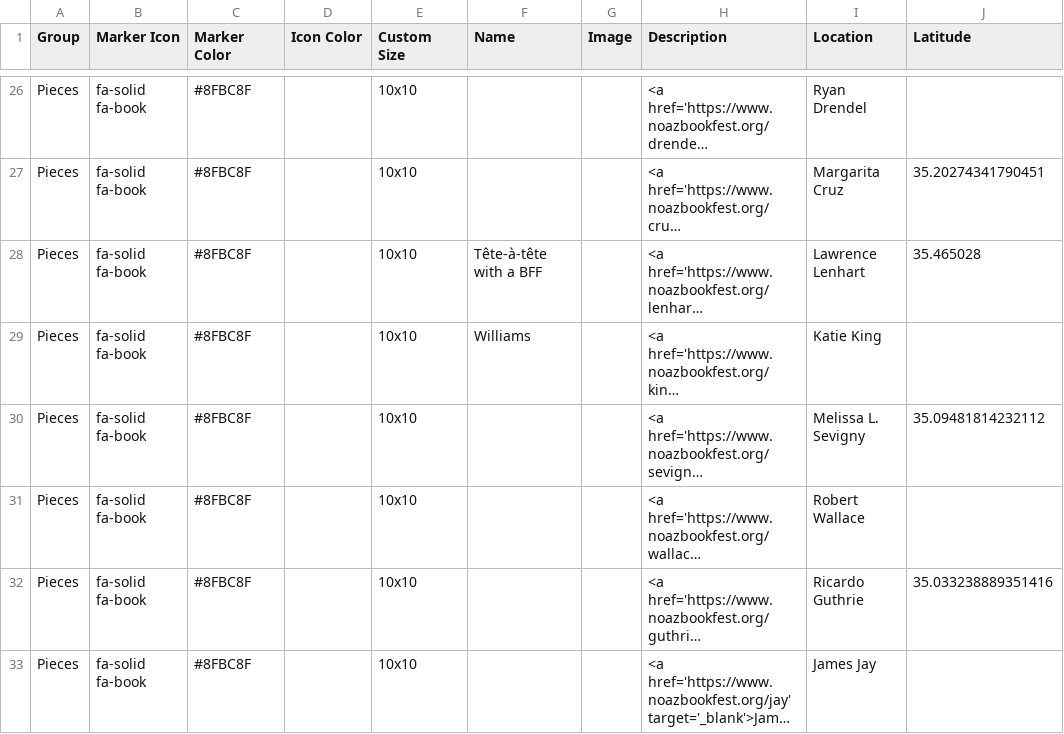
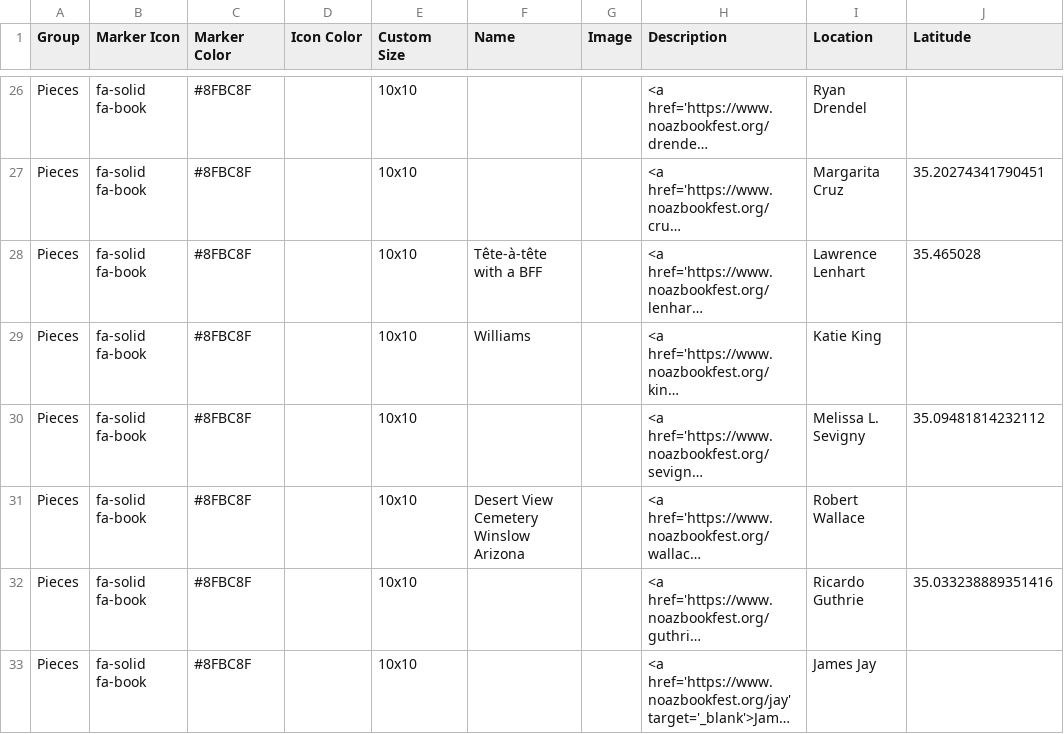
Before and after one commit to weldonryckman/noaz_leaflet, a CSV file: csv/Points.csv, drawn as a sheet; only a part is shown, gaps mark what is left out; long unchanged cells end in …; the diff names each change by its address in the sheet, - before the commit and + after, or states it on an @@ line.

Commit message:
Update Points.csv

```diff
--- a/csv/Points.csv
+++ b/csv/Points.csv
-F31 (Name): (empty)
+F31 (Name): Desert View Cemetery Winslow Arizona
```
